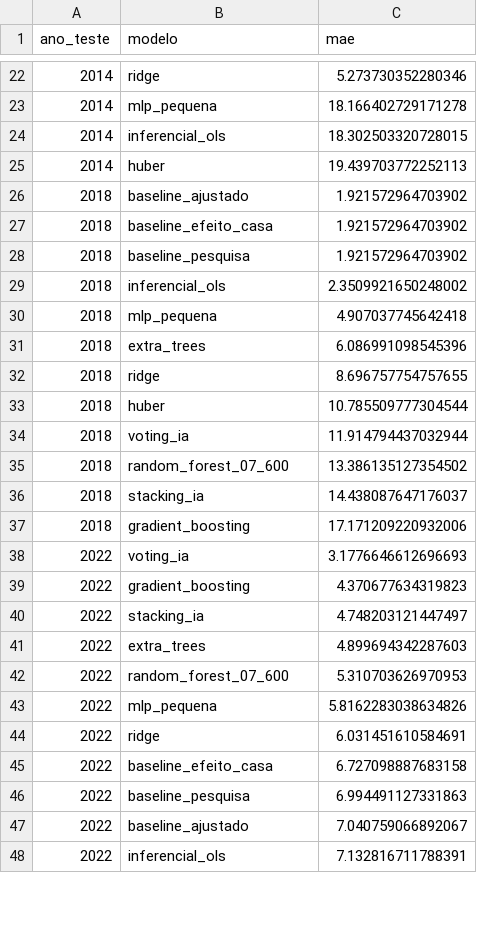
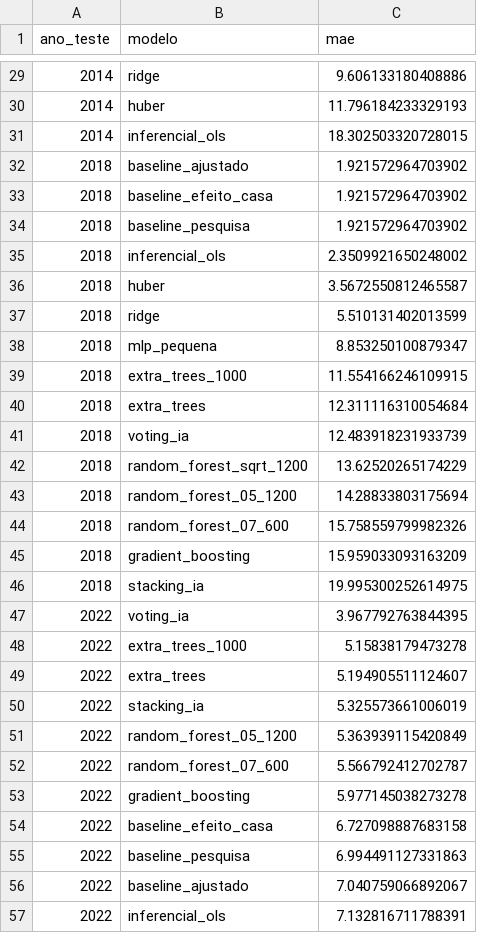
Before and after one commit to matheusassiso/previsao-de-eleicoes, a CSV file: data/processed/rolling_resumo_modelos.csv, drawn as a sheet; only a part is shown, gaps mark what is left out; the diff covers the shown part only.

```diff
--- a/data/processed/rolling_resumo_modelos.csv
+++ b/data/processed/rolling_resumo_modelos.csv
@@ -22,5 +29,4 @@ ano_teste,modelo,mae
-2014,ridge,5.273730352280346
-2014,mlp_pequena,18.166402729171278
+2014,ridge,9.606133180408886
+2014,huber,11.796184233329193
 2014,inferencial_ols,18.302503320728015
-2014,huber,19.439703772252113
 2018,baseline_ajustado,1.921572964703902
@@ -29,17 +35,20 @@ ano_teste,modelo,mae
 2018,inferencial_ols,2.3509921650248002
-2018,mlp_pequena,4.907037745642418
-2018,extra_trees,6.086991098545396
-2018,ridge,8.696757754757655
-2018,huber,10.785509777304544
-2018,voting_ia,11.914794437032944
-2018,random_forest_07_600,13.386135127354502
-2018,stacking_ia,14.438087647176037
-2018,gradient_boosting,17.171209220932006
-2022,voting_ia,3.1776646612696693
-2022,gradient_boosting,4.370677634319823
-2022,stacking_ia,4.748203121447497
-2022,extra_trees,4.899694342287603
-2022,random_forest_07_600,5.310703626970953
-2022,mlp_pequena,5.8162283038634826
-2022,ridge,6.031451610584691
+2018,huber,3.5672550812465587
+2018,ridge,5.510131402013599
+2018,mlp_pequena,8.853250100879347
+2018,extra_trees_1000,11.554166246109915
+2018,extra_trees,12.311116310054684
+2018,voting_ia,12.483918231933739
+2018,random_forest_sqrt_1200,13.62520265174229
+2018,random_forest_05_1200,14.28833803175694
+2018,random_forest_07_600,15.758559799982326
+2018,gradient_boosting,15.959033093163209
+2018,stacking_ia,19.995300252614975
+2022,voting_ia,3.967792763844395
+2022,extra_trees_1000,5.15838179473278
+2022,extra_trees,5.194905511124607
+2022,stacking_ia,5.325573661006019
+2022,random_forest_05_1200,5.363939115420849
+2022,random_forest_07_600,5.566792412702787
+2022,gradient_boosting,5.977145038273278
 2022,baseline_efeito_casa,6.727098887683158
```
Also changed, not shown: 12 added rows, 2 removed rows and 18 edited cells elsewhere in this file, data/processed/backtest_modelos.csv, data/processed/modelos_status.csv, 17 other files.
